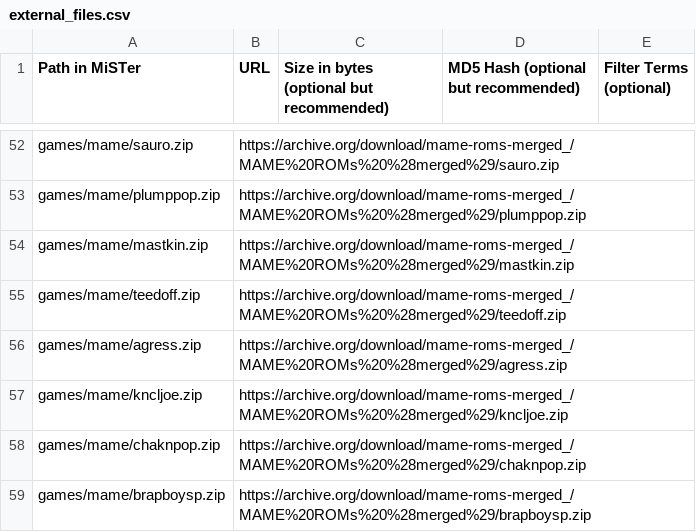
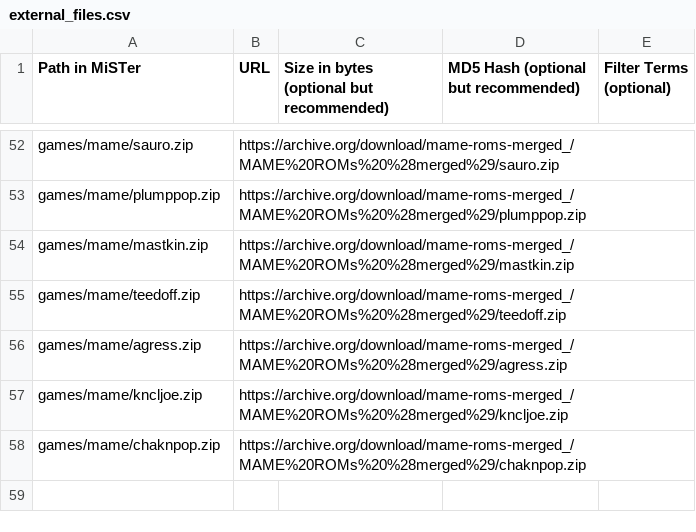
Before and after one commit to OngoGablogian/MiSTer_BAZSET, a CSV file: external_files.csv, drawn as a sheet; only a part is shown, gaps mark what is left out; the diff names each change by its address in the sheet, - before the commit and + after, or states it on an @@ line.

Commit message:
Remove brapboysp.zip from external_files.csv
Removed entry for 'brapboysp.zip' from external files.

```diff
--- a/external_files.csv
+++ b/external_files.csv
-row 59: games/mame/brapboysp.zip | https://archive.org/download/mame-roms-merged_/MAME%20ROMs%20%28merged%29/brapboysp.zip
```
